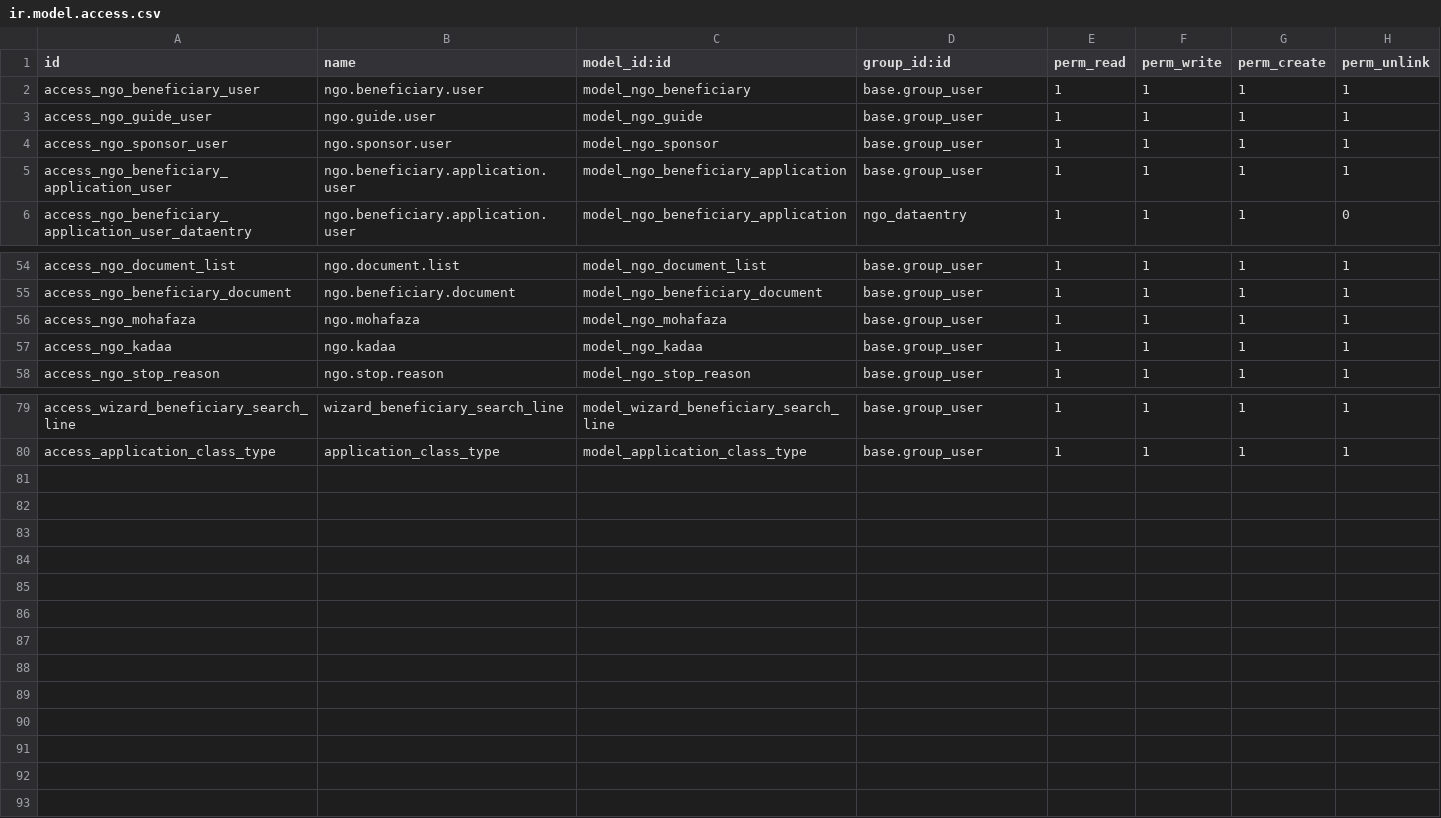
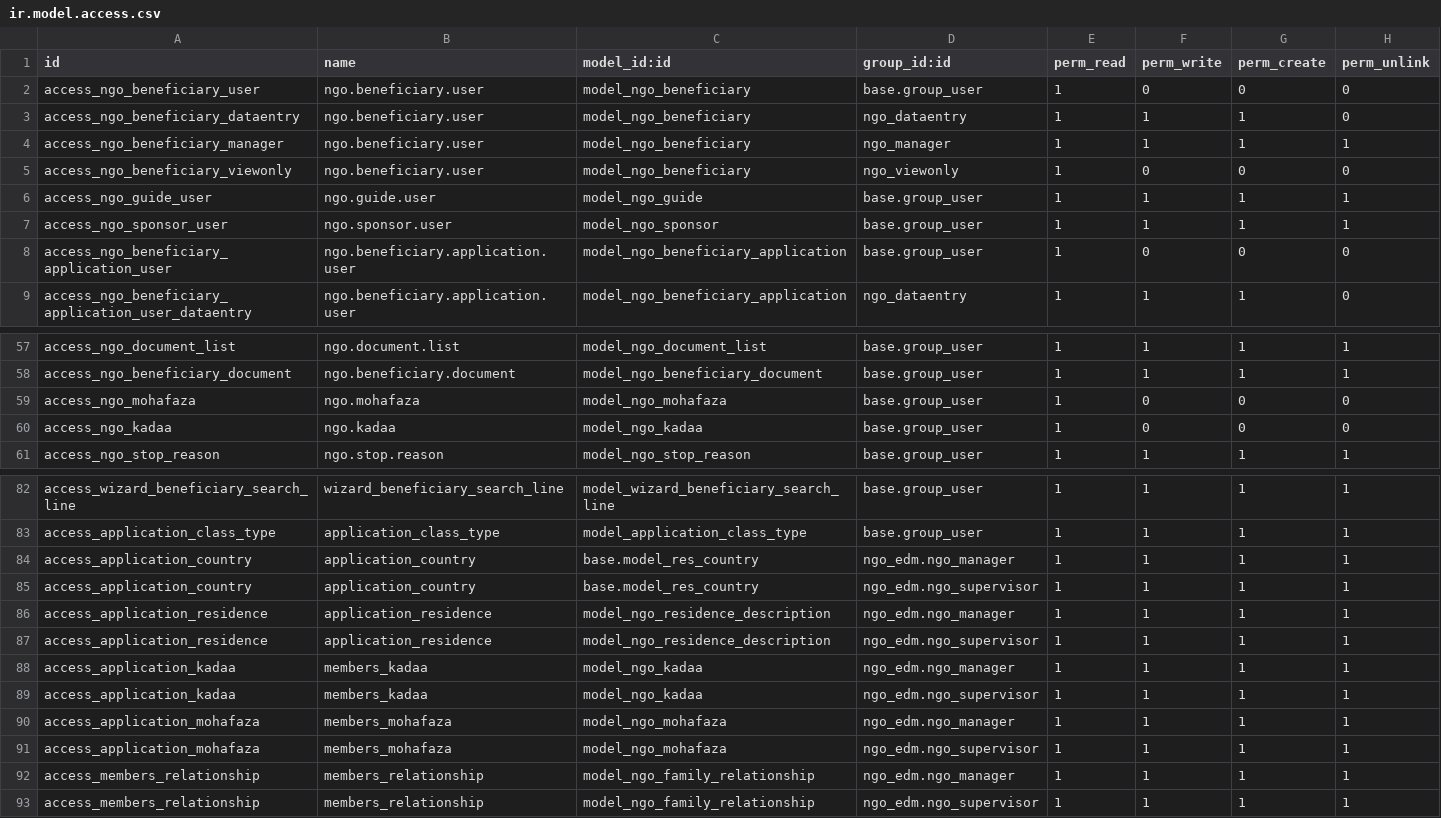
Before and after one commit to ahmadbarazi/ngo_edm, a CSV file: security/ir.model.access.csv, drawn as a sheet; only a part is shown, gaps mark what is left out; the diff covers the shown part only.

```diff
--- a/security/ir.model.access.csv
+++ b/security/ir.model.access.csv
@@ -1,6 +1,9 @@
 id,name,model_id:id,group_id:id,perm_read,perm_write,perm_create,perm_unlink
-access_ngo_beneficiary_user,ngo.beneficiary.user,model_ngo_beneficiary,base.group_user,1,1,1,1
+access_ngo_beneficiary_user,ngo.beneficiary.user,model_ngo_beneficiary,base.group_user,1,0,0,0
+access_ngo_beneficiary_dataentry,ngo.beneficiary.user,model_ngo_beneficiary,ngo_dataentry,1,1,1,0
+access_ngo_beneficiary_manager,ngo.beneficiary.user,model_ngo_beneficiary,ngo_manager,1,1,1,1
+access_ngo_beneficiary_viewonly,ngo.beneficiary.user,model_ngo_beneficiary,ngo_viewonly,1,0,0,0
 access_ngo_guide_user,ngo.guide.user,model_ngo_guide,base.group_user,1,1,1,1
 access_ngo_sponsor_user,ngo.sponsor.user,model_ngo_sponsor,base.group_user,1,1,1,1
-access_ngo_beneficiary_application_user,ngo.beneficiary.application.user,model_ngo_beneficiary_application,base.group_user,1,1,1,1
+access_ngo_beneficiary_application_user,ngo.beneficiary.application.user,model_ngo_beneficiary_application,base.group_user,1,0,0,0
 access_ngo_beneficiary_application_user_dataentry,ngo.beneficiary.application.user,model_ngo_beneficiary_application,ngo_dataentry,1,1,1,0
@@ -55,4 +58,4 @@ access_ngo_document_list,ngo.document.list,model_ngo_document_list,base.group_us
 access_ngo_beneficiary_document,ngo.beneficiary.document,model_ngo_beneficiary_document,base.group_user,1,1,1,1
-access_ngo_mohafaza,ngo.mohafaza,model_ngo_mohafaza,base.group_user,1,1,1,1
-access_ngo_kadaa,ngo.kadaa,model_ngo_kadaa,base.group_user,1,1,1,1
+access_ngo_mohafaza,ngo.mohafaza,model_ngo_mohafaza,base.group_user,1,0,0,0
+access_ngo_kadaa,ngo.kadaa,model_ngo_kadaa,base.group_user,1,0,0,0
 access_ngo_stop_reason,ngo.stop.reason,model_ngo_stop_reason,base.group_user,1,1,1,1
@@ -80 +83,11 @@ access_wizard_beneficiary_search_line,wizard_beneficiary_search_line,model_wizar
 access_application_class_type,application_class_type,model_application_class_type,base.group_user,1,1,1,1
+access_application_country,application_country,base.model_res_country,ngo_edm.ngo_manager,1,1,1,1
+access_application_country,application_country,base.model_res_country,ngo_edm.ngo_supervisor,1,1,1,1
+access_application_residence,application_residence,model_ngo_residence_description,ngo_edm.ngo_manager,1,1,1,1
+access_application_residence,application_residence,model_ngo_residence_description,ngo_edm.ngo_supervisor,1,1,1,1
+access_application_kadaa,members_kadaa,model_ngo_kadaa,ngo_edm.ngo_manager,1,1,1,1
+access_application_kadaa,members_kadaa,model_ngo_kadaa,ngo_edm.ngo_supervisor,1,1,1,1
+access_application_mohafaza,members_mohafaza,model_ngo_mohafaza,ngo_edm.ngo_manager,1,1,1,1
+access_application_mohafaza,members_mohafaza,model_ngo_mohafaza,ngo_edm.ngo_supervisor,1,1,1,1
+access_members_relationship,members_relationship,model_ngo_family_relationship,ngo_edm.ngo_manager,1,1,1,1
+access_members_relationship,members_relationship,model_ngo_family_relationship,ngo_edm.ngo_supervisor,1,1,1,1
```
Also changed, not shown: 6 edited cells elsewhere in this file, 6 other files.
